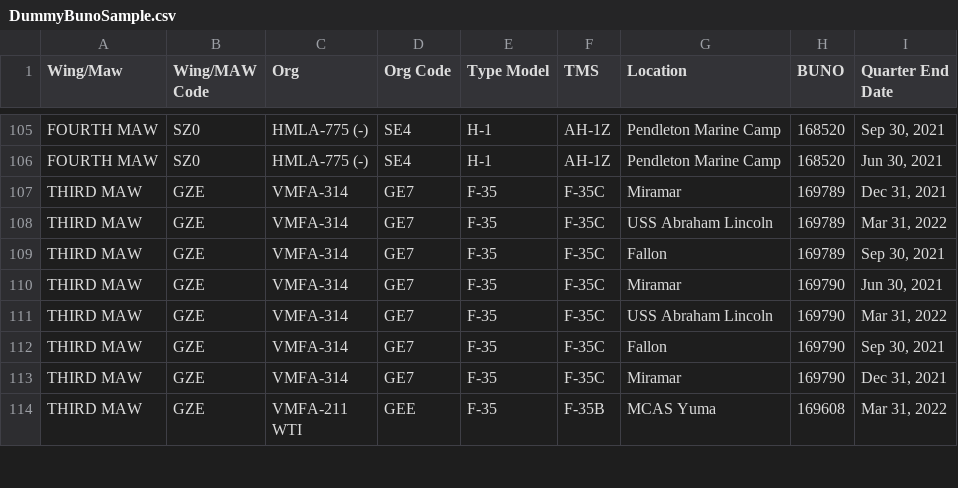
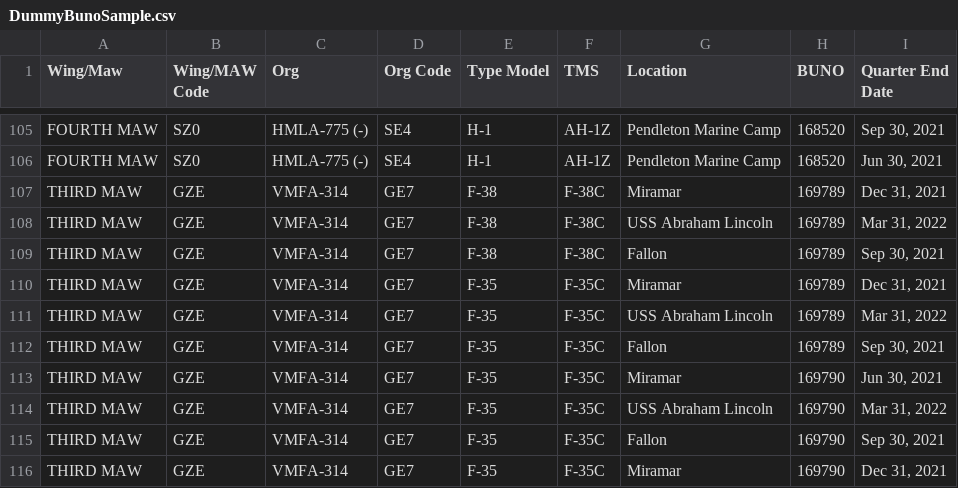
Before and after one commit to DougStanley14/fakeway, a CSV file: loadconsole/DummyBunoSample.csv, drawn as a sheet; only a part is shown, gaps mark what is left out; the shorter side is filled out with more unchanged rows.

```diff
--- a/loadconsole/DummyBunoSample.csv
+++ b/loadconsole/DummyBunoSample.csv
@@ -106,2 +106,5 @@ FOURTH MAW,SZ0,HMLA-775 (-),SE4,H-1,AH-1Z,Pendleton Marine Camp,168520,"Sep 30,
 FOURTH MAW,SZ0,HMLA-775 (-),SE4,H-1,AH-1Z,Pendleton Marine Camp,168520,"Jun 30, 2021"
+THIRD MAW,GZE,VMFA-314,GE7,F-38,F-38C,Miramar,169789,"Dec 31, 2021"
+THIRD MAW,GZE,VMFA-314,GE7,F-38,F-38C,USS Abraham Lincoln,169789,"Mar 31, 2022"
+THIRD MAW,GZE,VMFA-314,GE7,F-38,F-38C,Fallon,169789,"Sep 30, 2021"
 THIRD MAW,GZE,VMFA-314,GE7,F-35,F-35C,Miramar,169789,"Dec 31, 2021"
```
Also changed, not shown: 22 other files.
